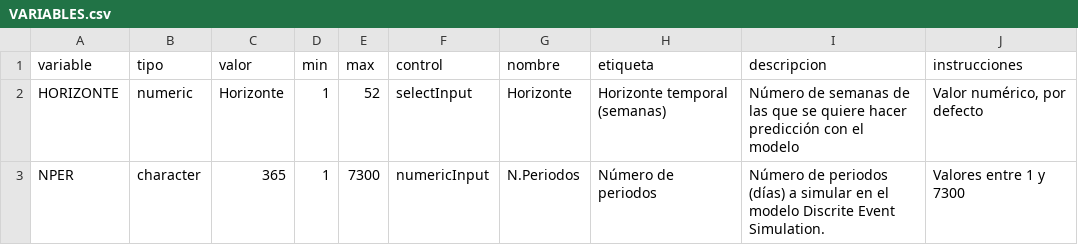
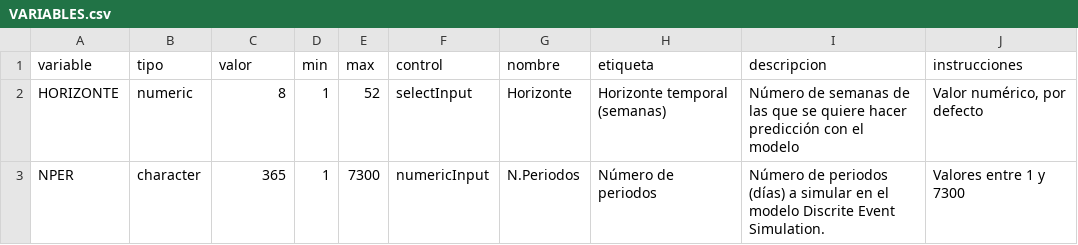
Before and after one commit to URJCDSLab/CitizenLab-Research-and-Development, a CSV file: casos_urjc/notebooks/V_model_operation/25_listas_espera/cu_25_step_01_input/VARIABLES.csv, drawn as a sheet.

Commit message:
Update VARIABLES.csv

```diff
--- a/casos_urjc/notebooks/V_model_operation/25_listas_espera/cu_25_step_01_input/VARIABLES.csv
+++ b/casos_urjc/notebooks/V_model_operation/25_listas_espera/cu_25_step_01_input/VARIABLES.csv
@@ -1,3 +1,3 @@
 variable,tipo,valor,min,max,control,nombre,etiqueta,descripcion,instrucciones
-"HORIZONTE","numeric","Horizonte","1","52","selectInput","Horizonte","Horizonte temporal (semanas)","Número de semanas de las que se quiere hacer predicción con el modelo","Valor numérico, por defecto"
+"HORIZONTE","numeric","8","1","52","selectInput","Horizonte","Horizonte temporal (semanas)","Número de semanas de las que se quiere hacer predicción con el modelo","Valor numérico, por defecto"
 "NPER","character","365","1","7300","numericInput","N.Periodos","Número de periodos","Número de periodos (días) a simular en el modelo Discrite Event Simulation.","Valores entre 1 y 7300"
```
